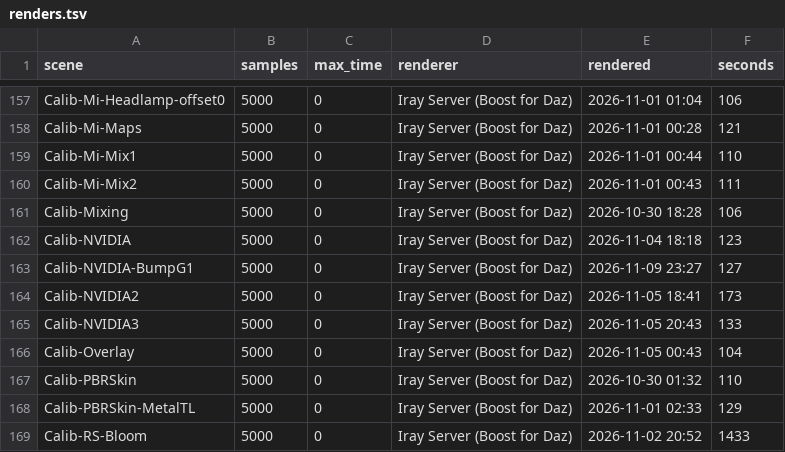
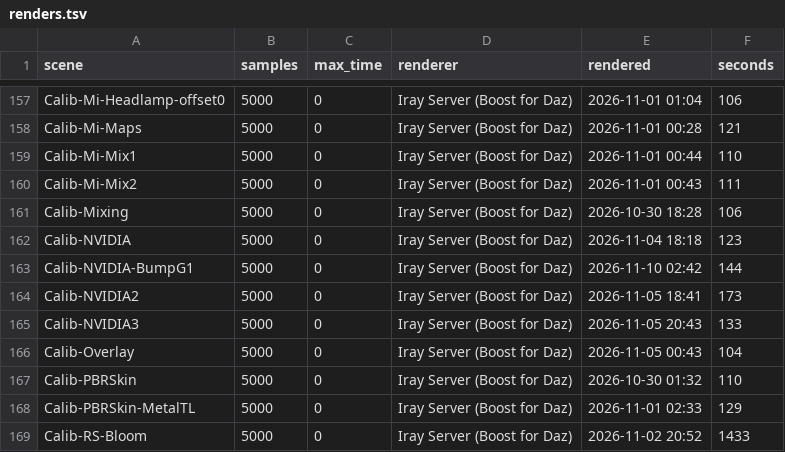
Before and after one commit to vysokyj/orbis, a TSV file: calib/references/iray/renders.tsv, drawn as a sheet; only a part is shown, gaps mark what is left out.

Commit message:
Replace Calib-NVIDIA-BumpG1's Iray reference from a fresh DAZ session
The first render's concrete was an MDL import fallback. Re-rendered with
the module imported once: concrete 1.04 x Iray in Octane, detail 1.07 x,
the export unchanged.

Closes #94

```diff
--- a/calib/references/iray/renders.tsv
+++ b/calib/references/iray/renders.tsv
@@ -162,3 +162,3 @@ Calib-Mixing	5000	0	Iray Server (Boost for Daz)	2026-10-30 18:28	106
 Calib-NVIDIA	5000	0	Iray Server (Boost for Daz)	2026-11-04 18:18	123
-Calib-NVIDIA-BumpG1	5000	0	Iray Server (Boost for Daz)	2026-11-09 23:27	127
+Calib-NVIDIA-BumpG1	5000	0	Iray Server (Boost for Daz)	2026-11-10 02:42	144
 Calib-NVIDIA2	5000	0	Iray Server (Boost for Daz)	2026-11-05 18:41	173
```
Also changed, not shown: 4 other files.
